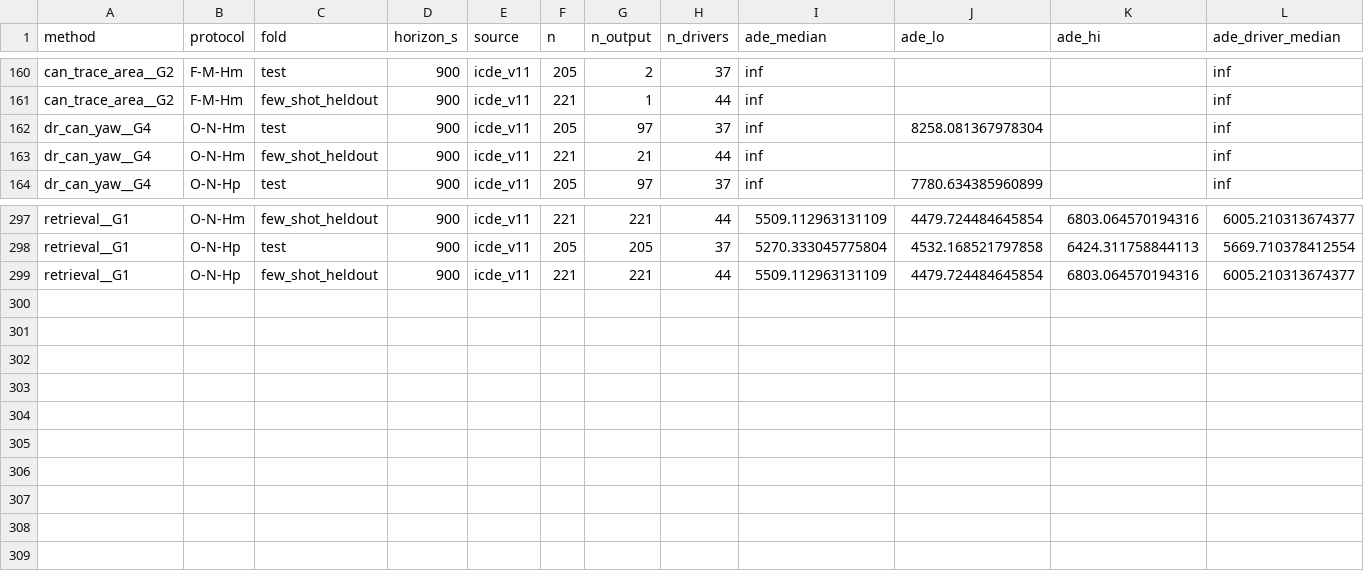
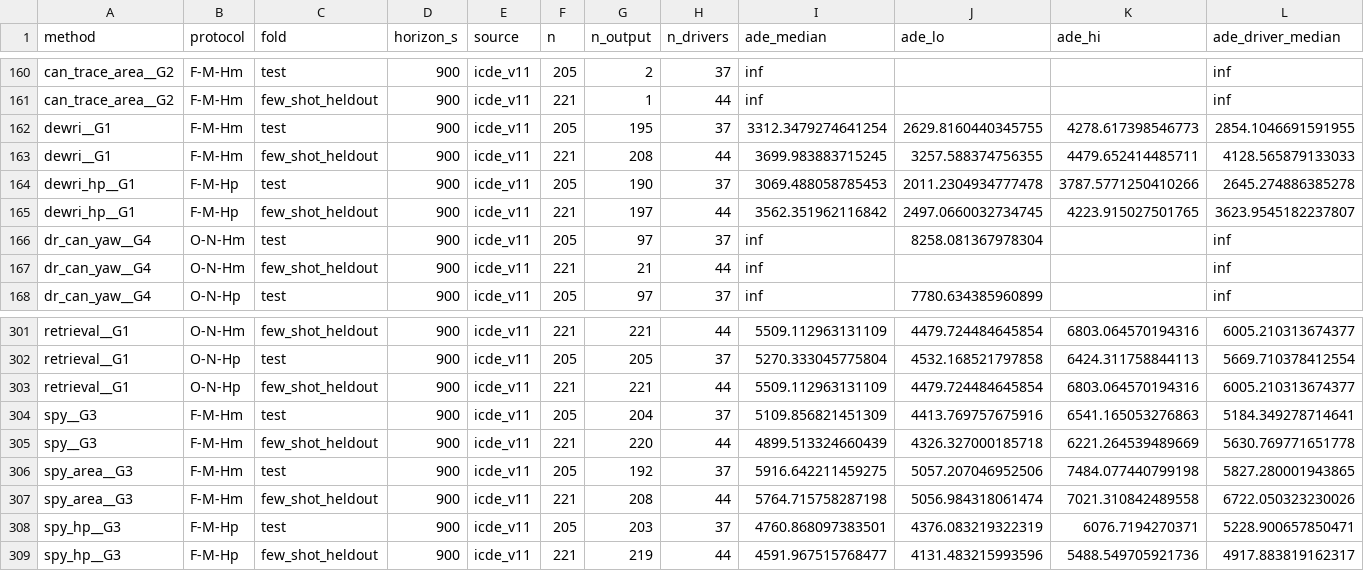
Before and after one commit to WangYuHang-cmd/GPS--CAN, a CSV file: reports/icde/tables/cohort_horizon.csv, drawn as a sheet; only a part is shown, gaps mark what is left out; rows hold the shown columns only; the diff names each change by its address in the sheet, - before the commit and + after, or states it on an @@ line.

```diff
--- a/reports/icde/tables/cohort_horizon.csv
+++ b/reports/icde/tables/cohort_horizon.csv
+row 162: dewri__G1 | F-M-Hm | test | 900 | icde_v11 | 205 | 195 | 37 | 3312.3479274641254 | 2629.8160440345755 | 4278.617398546773 | 2854.1046691591955
+row 163: dewri__G1 | F-M-Hm | few_shot_heldout | 900 | icde_v11 | 221 | 208 | 44 | 3699.983883715245 | 3257.588374756355 | 4479.652414485711 | 4128.565879133033
+row 164: dewri_hp__G1 | F-M-Hp | test | 900 | icde_v11 | 205 | 190 | 37 | 3069.488058785453 | 2011.2304934777478 | 3787.5771250410266 | 2645.274886385278
+row 165: dewri_hp__G1 | F-M-Hp | few_shot_heldout | 900 | icde_v11 | 221 | 197 | 44 | 3562.351962116842 | 2497.0660032734745 | 4223.915027501765 | 3623.9545182237807
+row 304: spy__G3 | F-M-Hm | test | 900 | icde_v11 | 205 | 204 | 37 | 5109.856821451309 | 4413.769757675916 | 6541.165053276863 | 5184.349278714641
+row 305: spy__G3 | F-M-Hm | few_shot_heldout | 900 | icde_v11 | 221 | 220 | 44 | 4899.513324660439 | 4326.327000185718 | 6221.264539489669 | 5630.769771651778
+row 306: spy_area__G3 | F-M-Hm | test | 900 | icde_v11 | 205 | 192 | 37 | 5916.642211459275 | 5057.207046952506 | 7484.077440799198 | 5827.280001943865
+row 307: spy_area__G3 | F-M-Hm | few_shot_heldout | 900 | icde_v11 | 221 | 208 | 44 | 5764.715758287198 | 5056.984318061474 | 7021.310842489558 | 6722.050323230026
+row 308: spy_hp__G3 | F-M-Hp | test | 900 | icde_v11 | 205 | 203 | 37 | 4760.868097383501 | 4376.083219322319 | 6076.7194270371 | 5228.900657850471
+row 309: spy_hp__G3 | F-M-Hp | few_shot_heldout | 900 | icde_v11 | 221 | 219 | 44 | 4591.967515768477 | 4131.483215993596 | 5488.549705921736 | 4917.883819162317
```
Also changed, not shown: reports/icde/tables/signal_reference_w05.csv, 6 other files.
